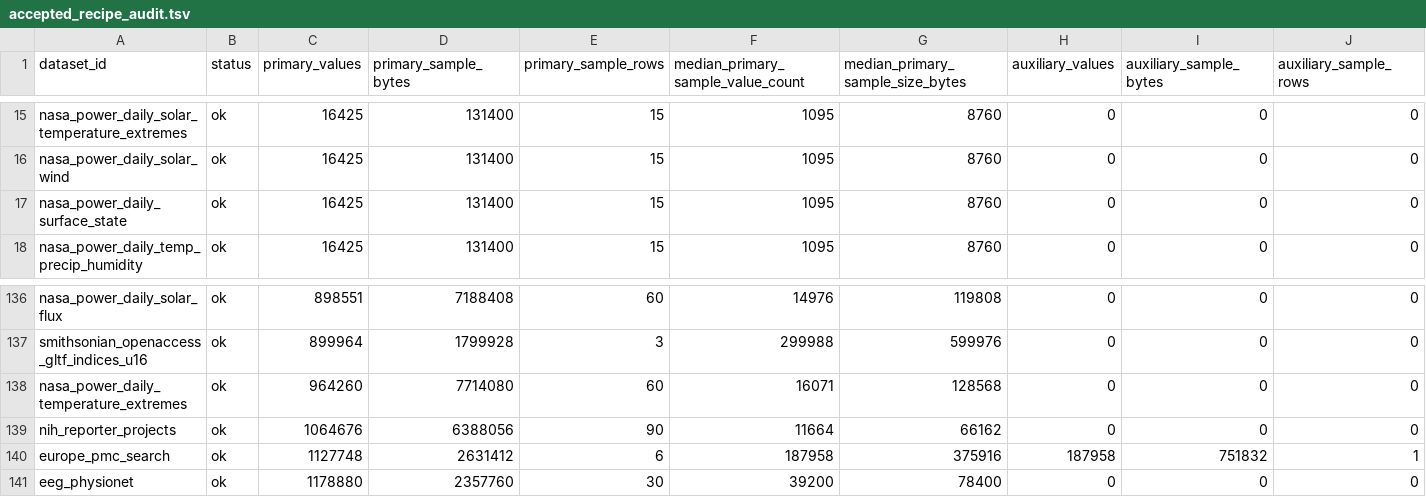
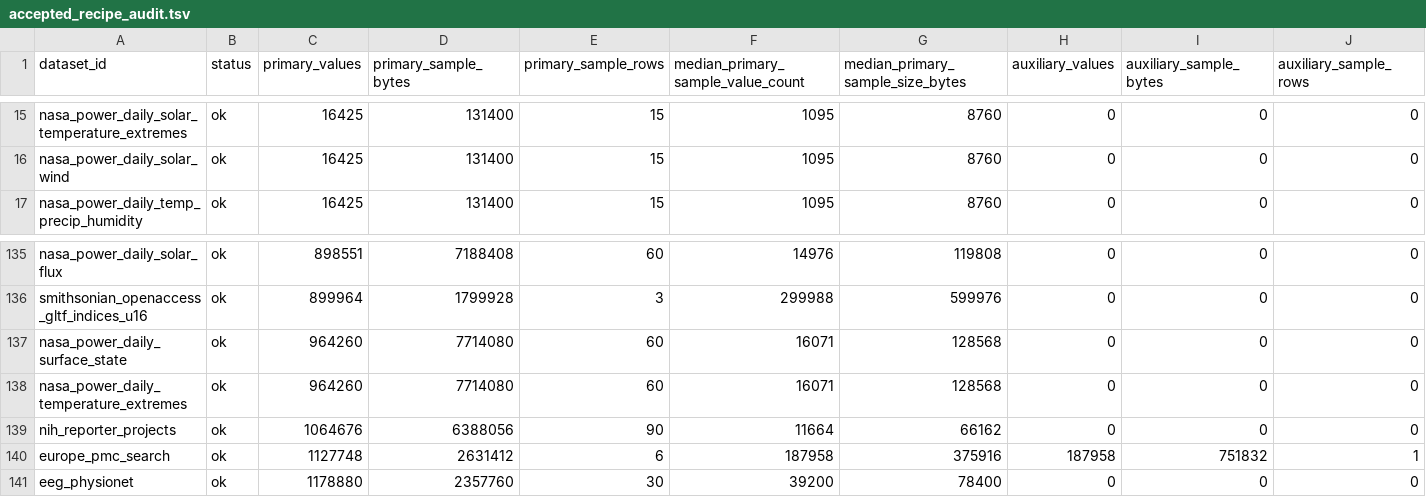
Before and after one commit to Cyan4973/public_datasets_collection, a TSV file: reports/accepted_recipe_audit.tsv, drawn as a sheet; only a part is shown, gaps mark what is left out; removed rows and columns are numbered as before the commit, all else as after; rows hold the shown columns only; the diff names each change by its address in the sheet, - before the commit and + after, or states it on an @@ line.

Commit message:
Expand NASA POWER surface state dataset

```diff
--- a/reports/accepted_recipe_audit.tsv
+++ b/reports/accepted_recipe_audit.tsv
-row 17: nasa_power_daily_surface_state | ok | 16425 | 131400 | 15 | 1095 | 8760 | 0 | 0 | 0
+row 137: nasa_power_daily_surface_state | ok | 964260 | 7714080 | 60 | 16071 | 128568 | 0 | 0 | 0
```
Also changed, not shown: 5 other files.
